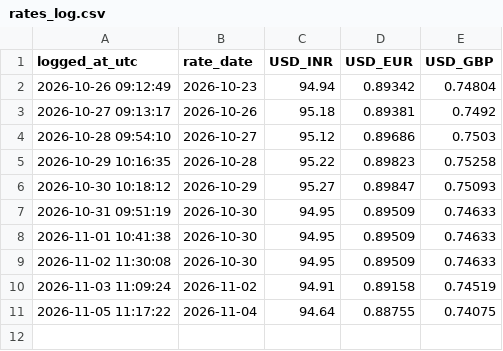
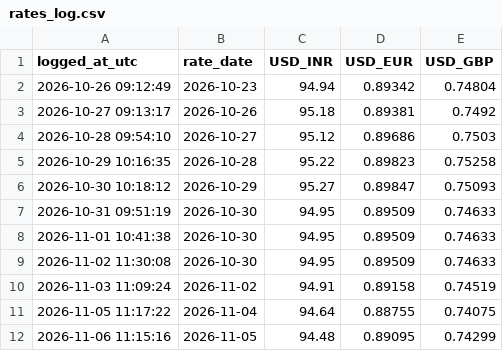
Before and after one commit to vamsithota827-analyst/exchange-rate-logger, a CSV file: data/rates_log.csv, drawn as a sheet; the diff names each change by its address in the sheet, - before the commit and + after, or states it on an @@ line.

```diff
--- a/data/rates_log.csv
+++ b/data/rates_log.csv
+row 12: 2026-11-06 11:15:16 | 2026-11-05 | 94.48 | 0.89095 | 0.74299
```
